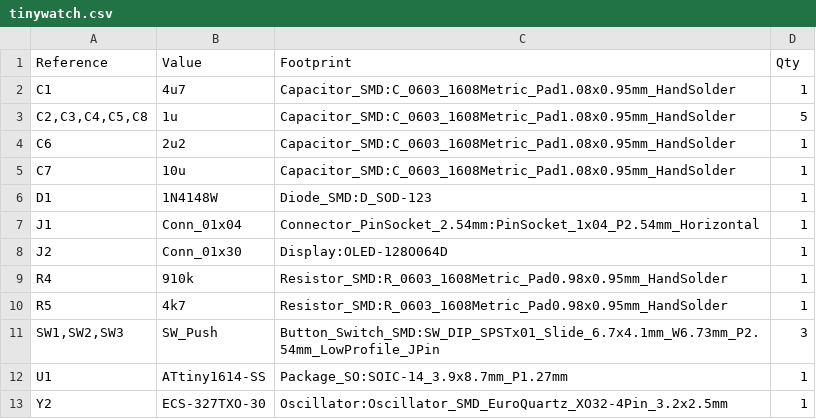
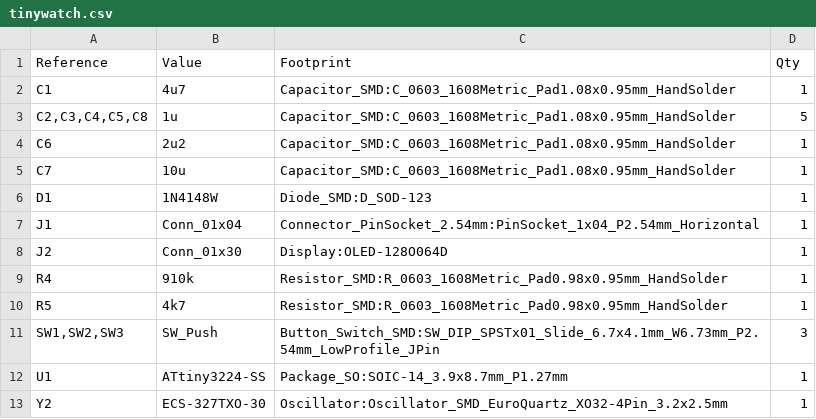
Before and after one commit to prochazkaml/tinyWatch, a CSV file: hw/kicad/tinywatch.csv, drawn as a sheet.

Commit message:
Updated to ATtiny3224

```diff
--- a/hw/kicad/tinywatch.csv
+++ b/hw/kicad/tinywatch.csv
@@ -11,3 +11,3 @@
 "SW1,SW2,SW3","SW_Push","Button_Switch_SMD:SW_DIP_SPSTx01_Slide_6.7x4.1mm_W6.73mm_P2.54mm_LowProfile_JPin","3"
-"U1","ATtiny1614-SS","Package_SO:SOIC-14_3.9x8.7mm_P1.27mm","1"
+"U1","ATtiny3224-SS","Package_SO:SOIC-14_3.9x8.7mm_P1.27mm","1"
 "Y2","ECS-327TXO-30","Oscillator:Oscillator_SMD_EuroQuartz_XO32-4Pin_3.2x2.5mm","1"
```
Also changed, not shown: 28 other files.
